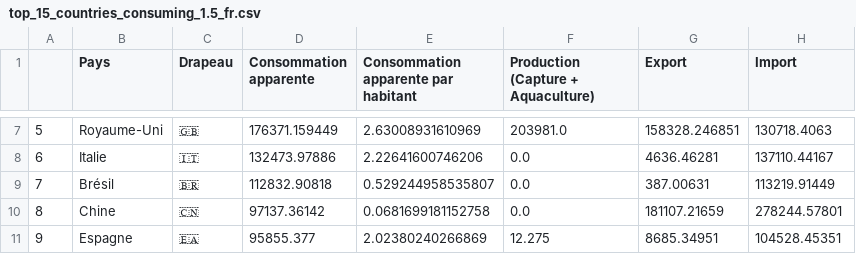
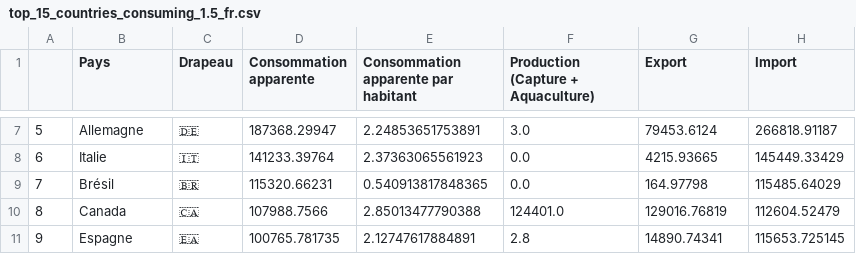
Before and after one commit to dataforgoodfr/12_pinkbombs, a CSV file: data/top_15_countries_consuming_1.5_fr.csv, drawn as a sheet; only a part is shown, gaps mark what is left out; the diff covers the shown part only.

```diff
--- a/data/top_15_countries_consuming_1.5_fr.csv
+++ b/data/top_15_countries_consuming_1.5_fr.csv
@@ -7,5 +7,5 @@
-5,Royaume-Uni,🇬🇧,176371.159449,2.63008931610969,203981.0,158328.246851,130718.4063
-6,Italie,🇮🇹,132473.97886,2.22641600746206,0.0,4636.46281,137110.44167
-7,Brésil,🇧🇷,112832.90818,0.529244958535807,0.0,387.00631,113219.91449
-8,Chine,🇨🇳,97137.36142,0.0681699181152758,0.0,181107.21659,278244.57801
-9,Espagne,🇪🇦,95855.377,2.02380240266869,12.275,8685.34951,104528.45351
+5,Allemagne,🇩🇪,187368.29947,2.24853651753891,3.0,79453.6124,266818.91187
+6,Italie,🇮🇹,141233.39764,2.37363065561923,0.0,4215.93665,145449.33429
+7,Brésil,🇧🇷,115320.66231,0.540913817848365,0.0,164.97798,115485.64029
+8,Canada,🇨🇦,107988.7566,2.85013477790388,124401.0,129016.76819,112604.52479
+9,Espagne,🇪🇦,100765.781735,2.12747617884891,2.8,14890.74341,115653.725145
```
Also changed, not shown: 61 edited cells elsewhere in this file, data/top_15_countries_consuming_1.5.csv, 3 other files.
